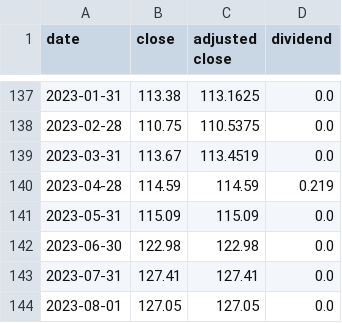
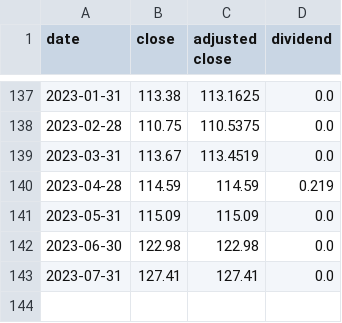
Before and after one commit to rrelyea/3fund-prices, a CSV file: data/MA_FSKAX.csv, drawn as a sheet; only a part is shown, gaps mark what is left out.

```diff
--- a/data/MA_FSKAX.csv
+++ b/data/MA_FSKAX.csv
@@ -143,2 +143 @@ date,close,adjusted close,dividend
 2023-07-31,127.41,127.41,0.0
-2023-08-01,127.05,127.05,0.0
```
Also changed, not shown: data/MA_DIPSX.csv, data/MA_DSPIX.csv, 18 other files.
